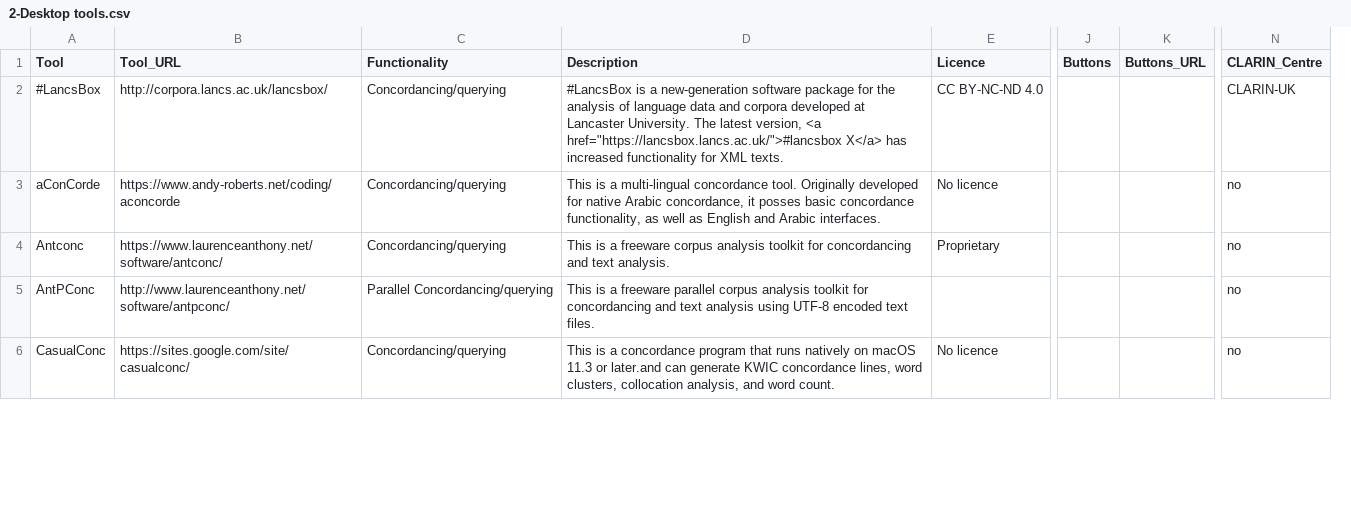
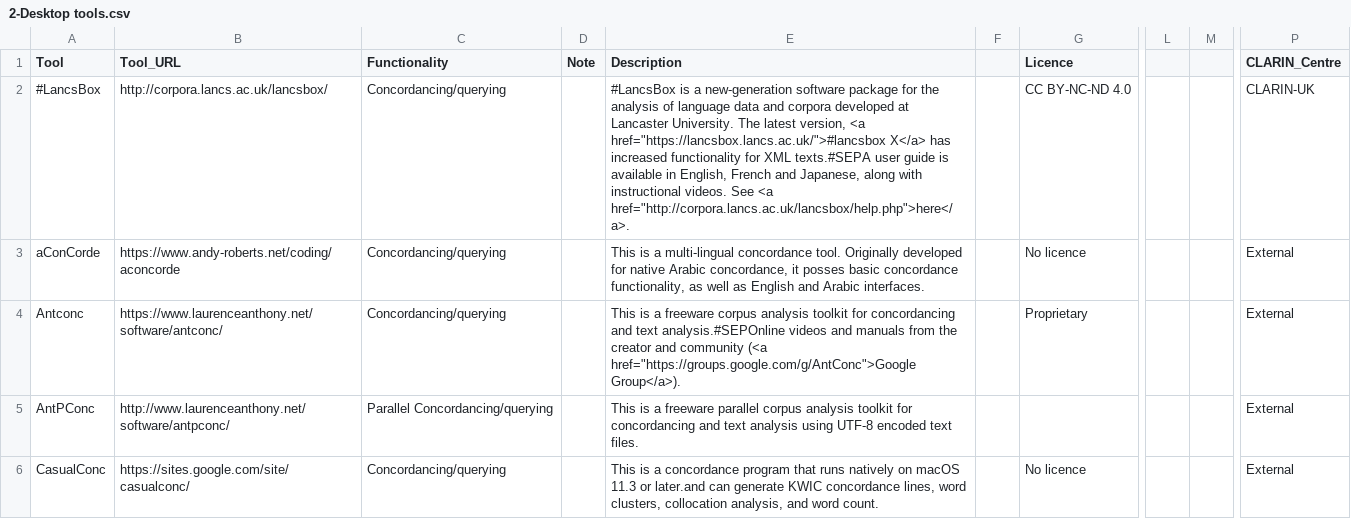
Before and after one commit to clarin-eric/resource-families-html-generator, a CSV file: resource_families/Tools/Corpus query tools/2-Desktop tools.csv, drawn as a sheet; only a part is shown, gaps mark what is left out; removed rows and columns are numbered as before the commit, all else as after; the diff covers the shown part only; the diff names each change by its address in the sheet, - before the commit and + after, or states it on an @@ line.

```diff
--- a/resource_families/Tools/Corpus query tools/2-Desktop tools.csv
+++ b/resource_families/Tools/Corpus query tools/2-Desktop tools.csv
+column D (Note), empty
+column F, empty
-column J (Buttons), empty
-column K (Buttons_URL), empty
+column L, empty
+column M, empty
-column N (CLARIN_Centre), rows 2-6: CLARIN-UK | no | no | no | no
+column P (CLARIN_Centre), rows 2-6: CLARIN-UK | External | External | External | External
-E2 (Description): …for XML texts.
+E2 (Description): …for XML texts.#SEPA user guide is available in English, French and Japanese, along with instructional videos. See <a href="http://corpora.lancs.ac.uk/lancsbox/help.php">here</a>.
-E4 (Description): …and text analysis.
+E4 (Description): …and text analysis.#SEPOnline videos and manuals from the creator and community (<a href="https://groups.google.com/g/AntConc">Google Group</a>).
```
Also changed, not shown: 14 edited cells elsewhere in this file.
